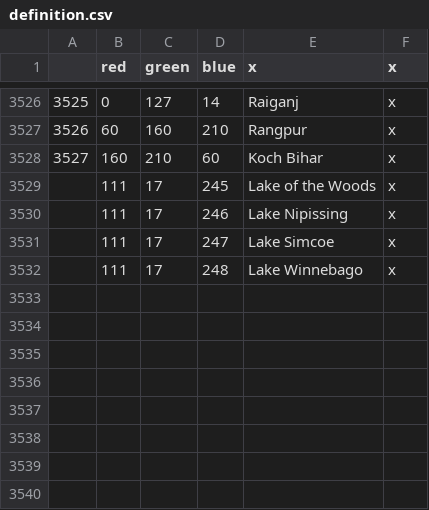
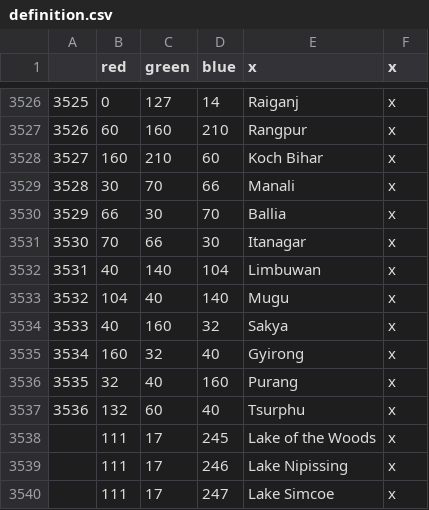
Before and after one commit to Jupiterson/Throne-of-Lorraine, a CSV file: Throne-of-Lorraine/TOL/map/definition.csv, drawn as a sheet; only a part is shown, gaps mark what is left out; the shorter side is filled out with more unchanged rows.

Commit message:
Tibet Province Rework
-Two New Nepali Provinces, Limbuwan and Mugu, which are meant to represent the majority Tibetan pops there (Sherpa events soon!)
-Tibetan border with Nepal expanded from two provinces to five
-Amritsar no longer weirdly meets Ladakh. instead there is a nepali province there called Manali

```diff
--- a/Throne-of-Lorraine/TOL/map/definition.csv
+++ b/Throne-of-Lorraine/TOL/map/definition.csv
@@ -3528,2 +3528,11 @@
 3527;160;210;60;Koch Bihar;x
+3528;30;70;66;Manali;x
+3529;66;30;70;Ballia;x
+3530;70;66;30;Itanagar;x
+3531;40;140;104;Limbuwan;x
+3532;104;40;140;Mugu;x
+3533;40;160;32;Sakya;x
+3534;160;32;40;Gyirong;x
+3535;32;40;160;Purang;x
+3536;132;60;40;Tsurphu;x
 ;111;17;245;Lake of the Woods;x
```
Also changed, not shown: Throne-of-Lorraine/TOL/map/adjacencies.csv, 21 other files.
